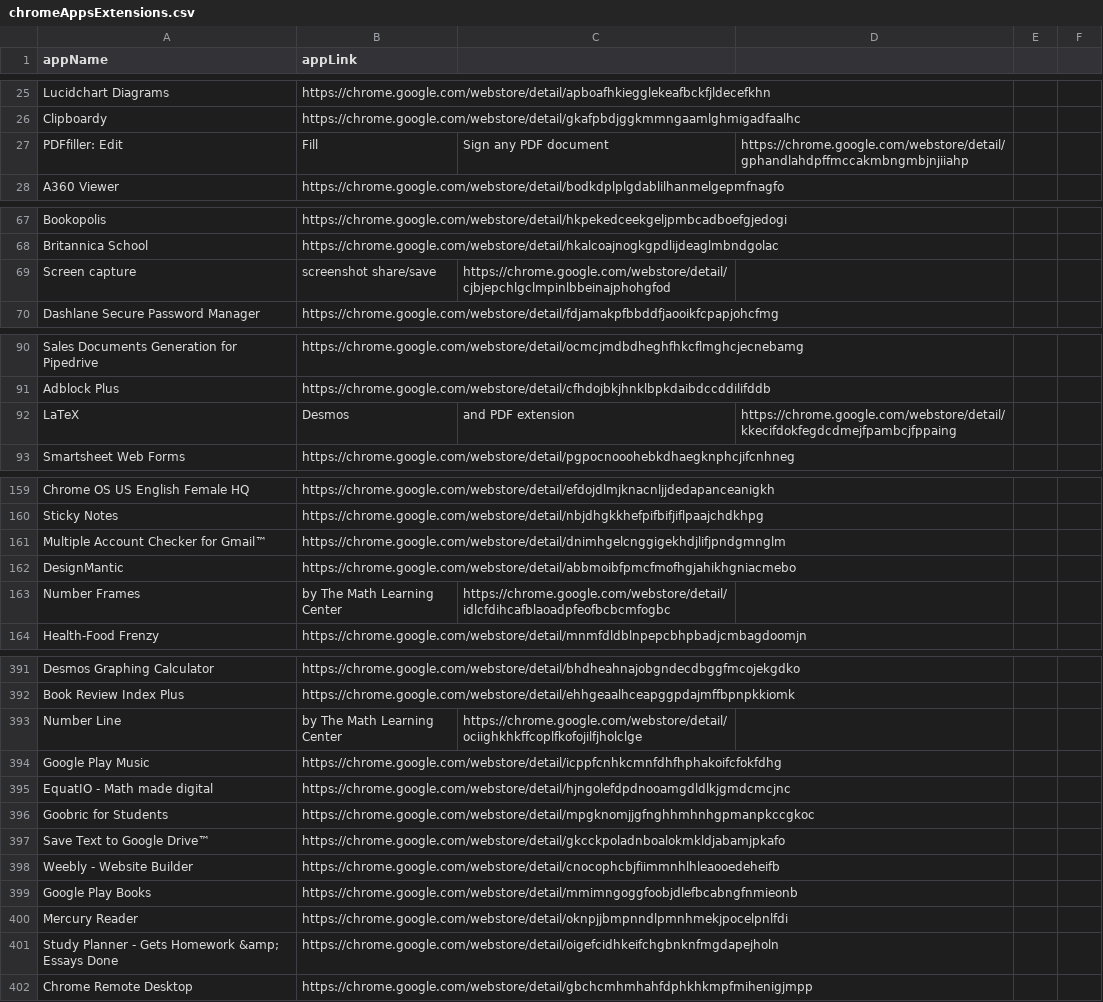
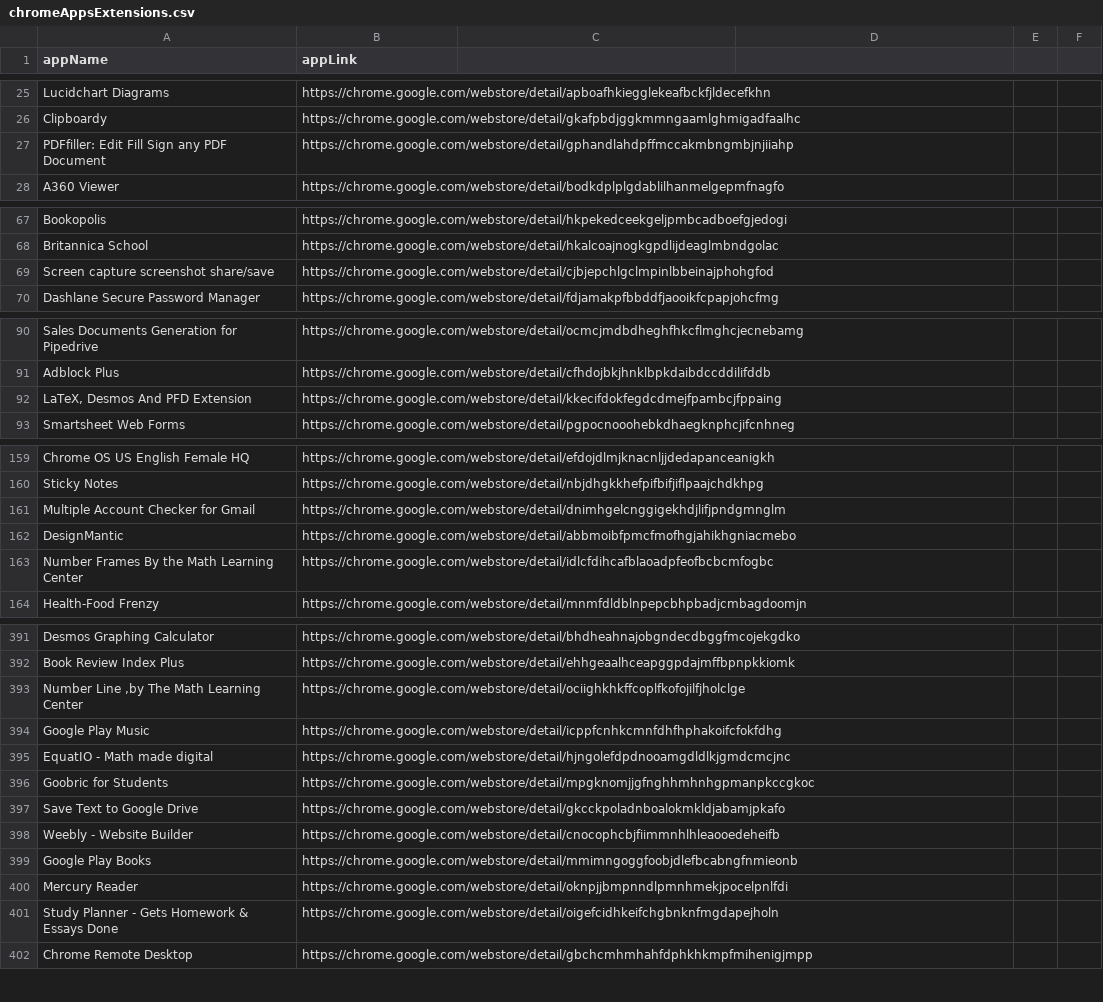
Before and after one commit to termanader/K12-Chrome-Whitelist, a CSV file: chromeAppsExtensions.csv, drawn as a sheet; only a part is shown, gaps mark what is left out; the diff covers the shown part only.

```diff
--- a/chromeAppsExtensions.csv
+++ b/chromeAppsExtensions.csv
@@ -26,3 +26,3 @@ Lucidchart Diagrams,https://chrome.google.com/webstore/detail/apboafhkiegglekeaf
 Clipboardy,https://chrome.google.com/webstore/detail/gkafpbdjggkmmngaamlghmigadfaalhc
-PDFfiller: Edit, Fill, Sign any PDF document,https://chrome.google.com/webstore/detail/gphandlahdpffmccakmbngmbjnjiiahp
+PDFfiller: Edit Fill Sign any PDF Document,https://chrome.google.com/webstore/detail/gphandlahdpffmccakmbngmbjnjiiahp
 A360 Viewer,https://chrome.google.com/webstore/detail/bodkdplplgdablilhanmelgepmfnagfo
@@ -68,3 +68,3 @@ Bookopolis,https://chrome.google.com/webstore/detail/hkpekedceekgeljpmbcadboefgj
 Britannica School,https://chrome.google.com/webstore/detail/hkalcoajnogkgpdlijdeaglmbndgolac
-Screen capture, screenshot share/save,https://chrome.google.com/webstore/detail/cjbjepchlgclmpinlbbeinajphohgfod
+Screen capture  screenshot share/save,https://chrome.google.com/webstore/detail/cjbjepchlgclmpinlbbeinajphohgfod
 Dashlane Secure Password Manager,https://chrome.google.com/webstore/detail/fdjamakpfbbddfjaooikfcpapjohcfmg
@@ -91,3 +91,3 @@ Sales Documents Generation for Pipedrive,https://chrome.google.com/webstore/deta
 Adblock Plus,https://chrome.google.com/webstore/detail/cfhdojbkjhnklbpkdaibdccddilifddb
-LaTeX, Desmos, and PDF extension,https://chrome.google.com/webstore/detail/kkecifdokfegdcdmejfpambcjfppaing
+"LaTeX, Desmos And PFD Extension",https://chrome.google.com/webstore/detail/kkecifdokfegdcdmejfpambcjfppaing
 Smartsheet Web Forms,https://chrome.google.com/webstore/detail/pgpocnooohebkdhaegknphcjifcnhneg
@@ -160,5 +160,5 @@ Chrome OS US English Female HQ,https://chrome.google.com/webstore/detail/efdojdl
 Sticky Notes,https://chrome.google.com/webstore/detail/nbjdhgkkhefpifbifjiflpaajchdkhpg
-Multiple Account Checker for Gmail™,https://chrome.google.com/webstore/detail/dnimhgelcnggigekhdjlifjpndgmnglm
+Multiple Account Checker for Gmail,https://chrome.google.com/webstore/detail/dnimhgelcnggigekhdjlifjpndgmnglm
 DesignMantic,https://chrome.google.com/webstore/detail/abbmoibfpmcfmofhgjahikhgniacmebo
-Number Frames, by The Math Learning Center,https://chrome.google.com/webstore/detail/idlcfdihcafblaoadpfeofbcbcmfogbc
+Number Frames By the Math Learning Center,https://chrome.google.com/webstore/detail/idlcfdihcafblaoadpfeofbcbcmfogbc
 Health-Food Frenzy,https://chrome.google.com/webstore/detail/mnmfdldblnpepcbhpbadjcmbagdoomjn
@@ -392,3 +392,3 @@ Desmos Graphing Calculator,https://chrome.google.com/webstore/detail/bhdheahnajo
 Book Review Index Plus,https://chrome.google.com/webstore/detail/ehhgeaalhceapggpdajmffbpnpkkiomk
-Number Line, by The Math Learning Center,https://chrome.google.com/webstore/detail/ociighkhkffcoplfkofojilfjholclge
+"Number Line ,by The Math Learning Center",https://chrome.google.com/webstore/detail/ociighkhkffcoplfkofojilfjholclge
 Google Play Music,https://chrome.google.com/webstore/detail/icppfcnhkcmnfdhfhphakoifcfokfdhg
@@ -396,3 +396,3 @@ EquatIO - Math made digital,https://chrome.google.com/webstore/detail/hjngolefdp
 Goobric for Students,https://chrome.google.com/webstore/detail/mpgknomjjgfnghhmhnhgpmanpkccgkoc
-Save Text to Google Drive™,https://chrome.google.com/webstore/detail/gkcckpoladnboalokmkldjabamjpkafo
+Save Text to Google Drive,https://chrome.google.com/webstore/detail/gkcckpoladnboalokmkldjabamjpkafo
 Weebly - Website Builder,https://chrome.google.com/webstore/detail/cnocophcbjfiimmnhlhleaooedeheifb
@@ -400,3 +400,3 @@ Google Play Books,https://chrome.google.com/webstore/detail/mmimngoggfoobjdlefbc
 Mercury Reader,https://chrome.google.com/webstore/detail/oknpjjbmpnndlpmnhmekjpocelpnlfdi
-Study Planner - Gets Homework &amp; Essays Done,https://chrome.google.com/webstore/detail/oigefcidhkeifchgbnknfmgdapejholn
+Study Planner - Gets Homework & Essays Done,https://chrome.google.com/webstore/detail/oigefcidhkeifchgbnknfmgdapejholn
 Chrome Remote Desktop,https://chrome.google.com/webstore/detail/gbchcmhmhahfdphkhkmpfmihenigjmpp
```
Also changed, not shown: 11 added rows, 11 removed rows and 18 edited cells elsewhere in this file.
